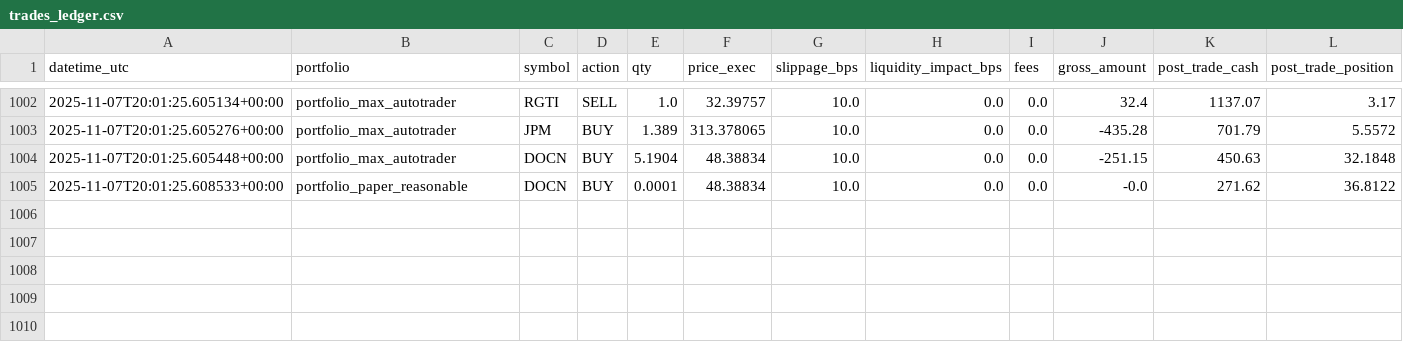
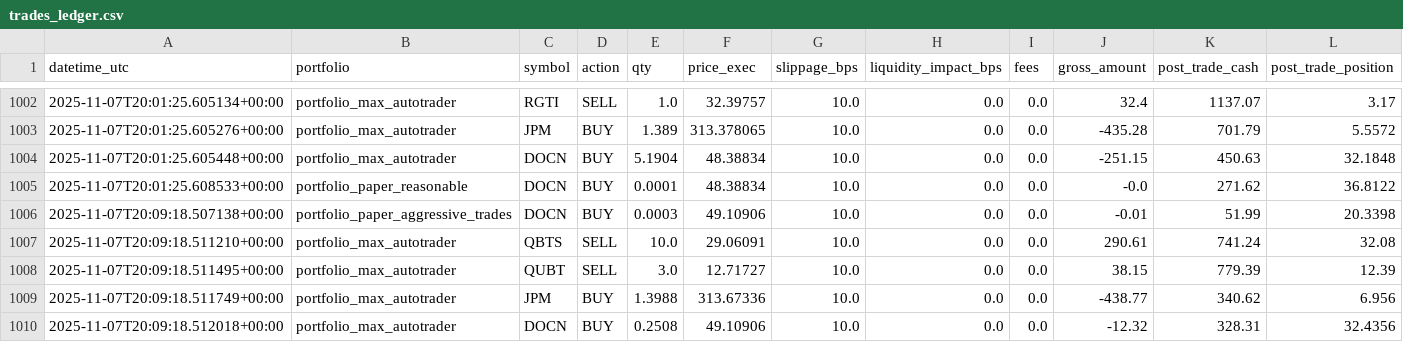
Before and after one commit to maximezac/alpacawireup, a CSV file: data/trades_ledger.csv, drawn as a sheet; only a part is shown, gaps mark what is left out; rows hold the shown columns only; the diff names each change by its address in the sheet, - before the commit and + after, or states it on an @@ line.

```diff
--- a/data/trades_ledger.csv
+++ b/data/trades_ledger.csv
+row 1006: 2025-11-07T20:09:18.507138+00:00 | portfolio_paper_aggressive_trades | DOCN | BUY | 0.0003 | 49.10906 | 10.0 | 0.0 | 0.0 | -0.01 | 51.99 | 20.3398
+row 1007: 2025-11-07T20:09:18.511210+00:00 | portfolio_max_autotrader | QBTS | SELL | 10.0 | 29.06091 | 10.0 | 0.0 | 0.0 | 290.61 | 741.24 | 32.08
+row 1008: 2025-11-07T20:09:18.511495+00:00 | portfolio_max_autotrader | QUBT | SELL | 3.0 | 12.71727 | 10.0 | 0.0 | 0.0 | 38.15 | 779.39 | 12.39
+row 1009: 2025-11-07T20:09:18.511749+00:00 | portfolio_max_autotrader | JPM | BUY | 1.3988 | 313.67336 | 10.0 | 0.0 | 0.0 | -438.77 | 340.62 | 6.956
+row 1010: 2025-11-07T20:09:18.512018+00:00 | portfolio_max_autotrader | DOCN | BUY | 0.2508 | 49.10906 | 10.0 | 0.0 | 0.0 | -12.32 | 328.31 | 32.4356
```
Also changed, not shown: 5 other files.
